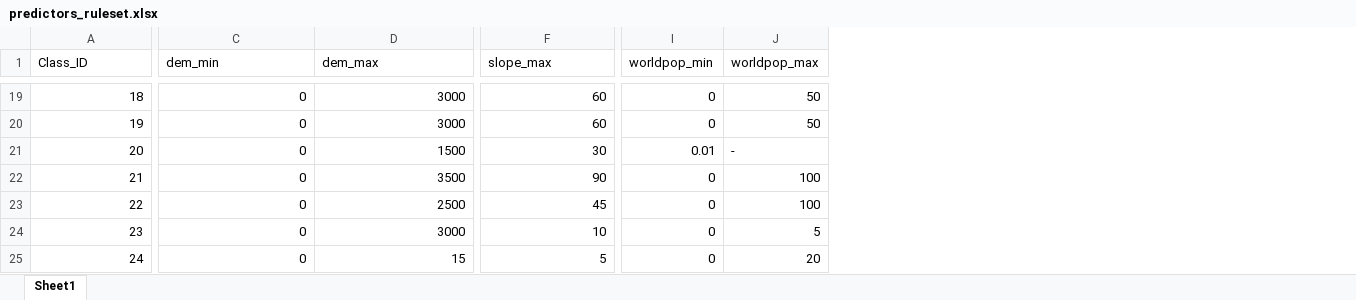
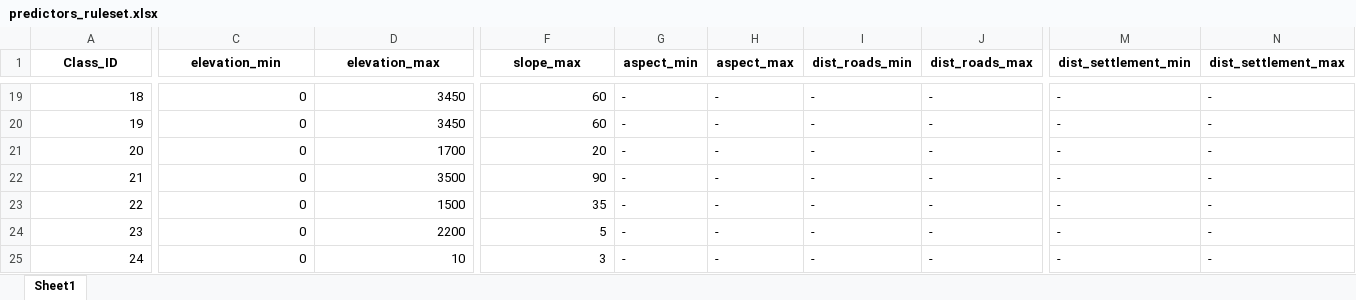
Before and after one commit to epistem-io/luma-stack, an Excel workbook: data/modular_mapping_approach/aceh_test/predictors_ruleset.xlsx, sheet Sheet1, drawn as a sheet; only a part is shown, gaps mark what is left out; values as stored, in another font and other column widths than the file's, no borders; removed rows and columns are numbered as before the commit, all else as after; the diff covers the shown part only; the diff names each change by its address in the sheet, - before the commit and + after, or states it on an @@ line.

```diff
--- a/data/modular_mapping_approach/aceh_test/predictors_ruleset.xlsx (sheet Sheet1)
+++ b/data/modular_mapping_approach/aceh_test/predictors_ruleset.xlsx (sheet Sheet1)
+column G (aspect_min), rows 19-25: all -
+column H (aspect_max), rows 19-25: all -
+column I (dist_roads_min), rows 19-25: all -
+column J (dist_roads_max), rows 19-25: all -
-column I (worldpop_min), rows 19-25: 0 | 0 | 0.01 | 0 | 0 | 0 | 0
-column J (worldpop_max), rows 19-25: 50 | 50 | - | 100 | 100 | 5 | 20
+column M (dist_settlement_min), rows 19-25: all -
+column N (dist_settlement_max), rows 19-25: all -
@@ A1:F1 bold: off → on, alignment: left → center @@
-C1: dem_min
+C1: elevation_min
-D1: dem_max
+D1: elevation_max
-D19:D20 (elevation_max): 3000
+D19:D20 (elevation_max): 3450
-D21 (elevation_max): 1500
+D21 (elevation_max): 1700
-F21 (slope_max): 30
+F21 (slope_max): 20
-D23 (elevation_max): 2500
+D23 (elevation_max): 1500
-F23 (slope_max): 45
+F23 (slope_max): 35
-D24 (elevation_max): 3000
+D24 (elevation_max): 2200
-F24 (slope_max): 10
+F24 (slope_max): 5
-D25 (elevation_max): 15
+D25 (elevation_max): 10
-F25 (slope_max): 5
+F25 (slope_max): 3
```
Also changed, not shown: 30 edited cells and cell formats elsewhere in this sheet, 5 other files.
